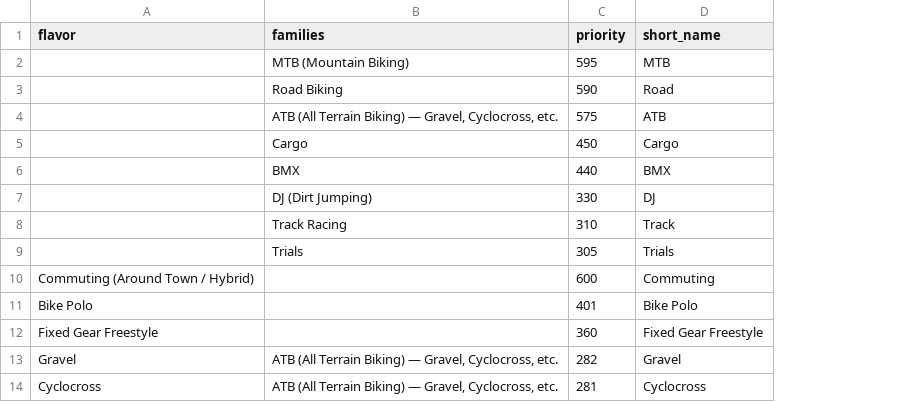
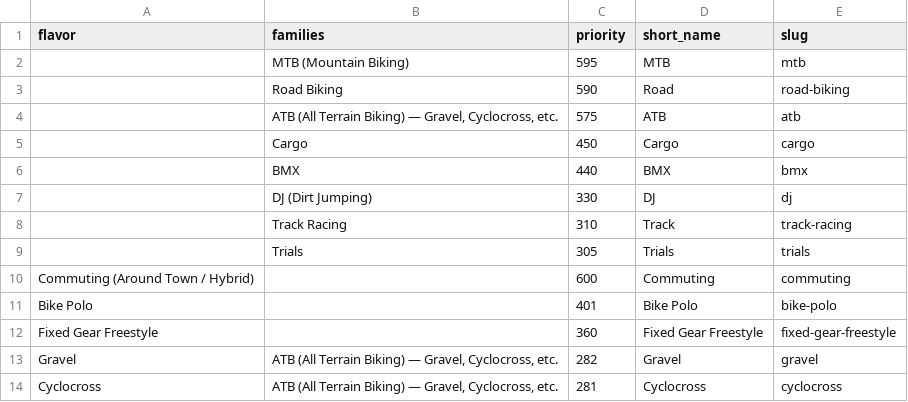
Before and after one commit to bikeindex/bike_data, a CSV file: data/primary_activities.csv, drawn as a sheet; only a part is shown; the diff names each change by its address in the sheet, - before the commit and + after, or states it on an @@ line.

Commit message:
Add slugs to primary activities (#103)
Also extend name for e-ATV is now "e-ATV (e-Quad, electric all-terrain
vehicle)"

```diff
--- a/data/primary_activities.csv
+++ b/data/primary_activities.csv
+column E (slug), rows 2-14: mtb | road-biking | atb | cargo | bmx | dj | track-racing | trials | commuting | bike-polo | fixed-gear-freestyle | gravel | cyclocross
```
Also changed, not shown: data/vehicle_attributes.csv.
